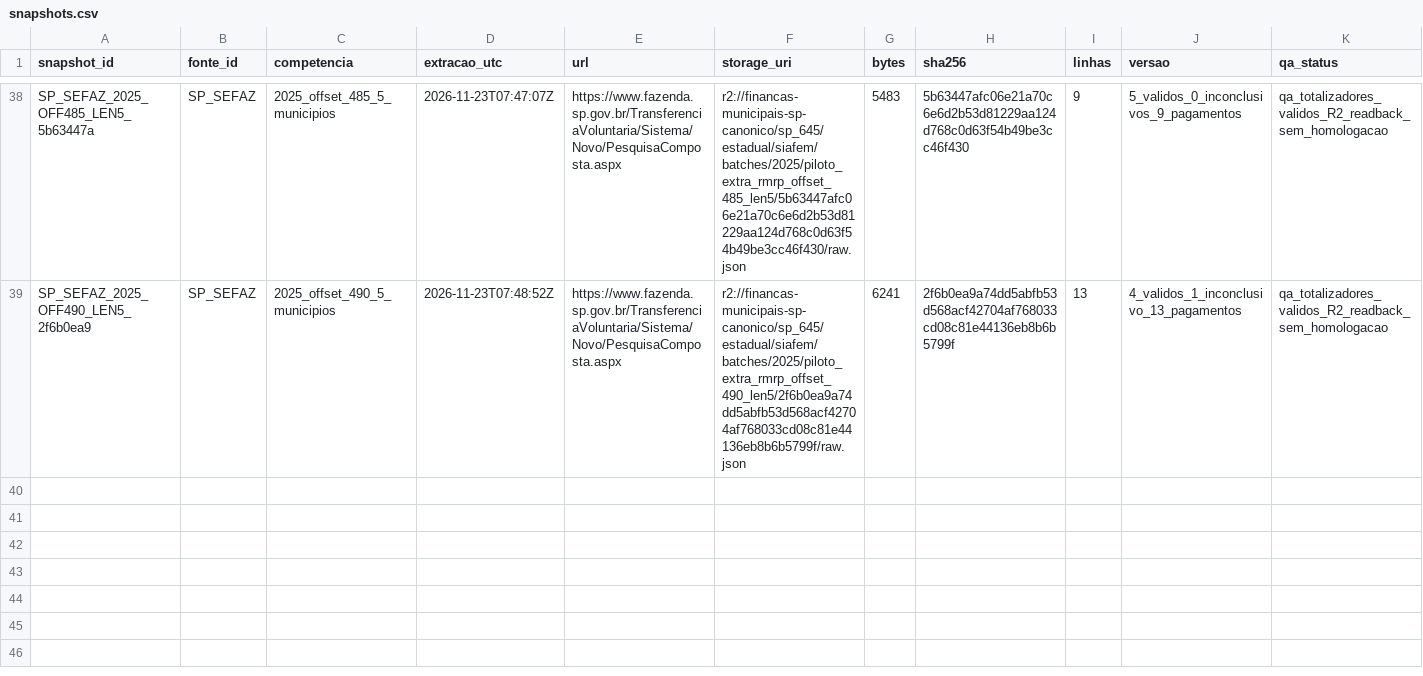
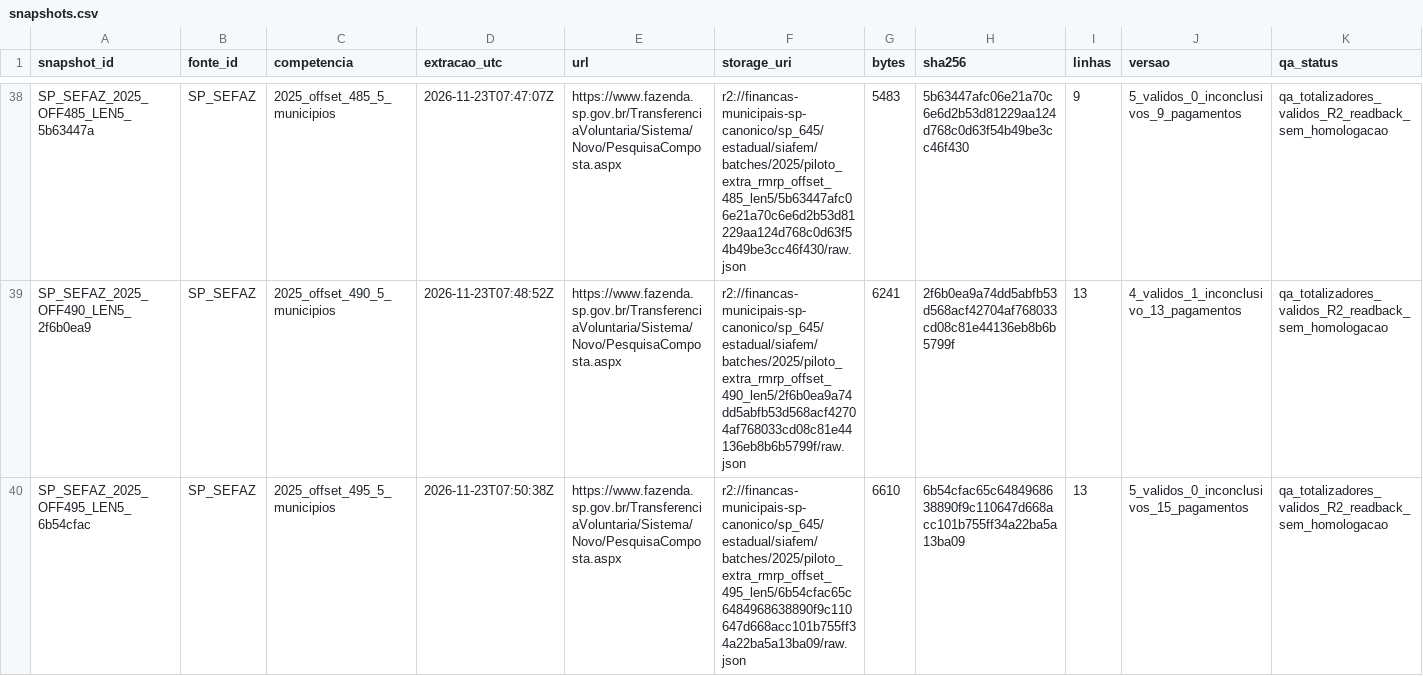
Before and after one commit to hilaliskandar/mapa_do_tesouro, a CSV file: governance/controls/investimentos_sp645/snapshots.csv, drawn as a sheet; only a part is shown, gaps mark what is left out; the diff names each change by its address in the sheet, - before the commit and + after, or states it on an @@ line.

Commit message:
governance: registrar SIAFEM 2025 offset495 5 reconciliados R2

```diff
--- a/governance/controls/investimentos_sp645/snapshots.csv
+++ b/governance/controls/investimentos_sp645/snapshots.csv
+row 40: SP_SEFAZ_2025_OFF495_LEN5_6b54cfac | SP_SEFAZ | 2025_offset_495_5_municipios | 2026-11-23T07:50:38Z | https://www.fazenda.sp.gov.br/TransferenciaVoluntaria/Sistema/Novo/PesquisaComposta.aspx | r2://financas-municipais-sp-canonico/sp_645/estadual/siafem/batches/2025/piloto_extra_rmrp_offset_495_len5/6b54cfac65c6484968638890f9c110647d668acc101b755ff34a22ba5a13ba09/raw.json | 6610 | 6b54cfac65c6484968638890f9c110647d668acc101b755ff34a22ba5a13ba09 | 13 | 5_validos_0_inconclusivos_15_pagamentos | qa_totalizadores_validos_R2_readback_sem_homologacao
```
